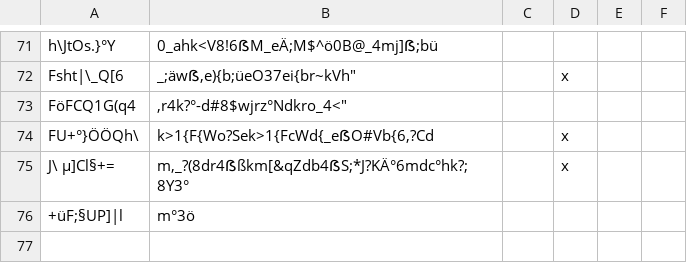
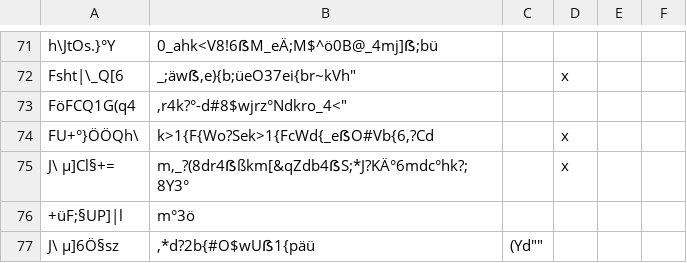
Before and after one commit to SvenLucke/slucke.com, a CSV file: filmlist/data.csv, drawn as a sheet; only a part is shown, gaps mark what is left out.

Commit message:
new entry

```diff
--- a/filmlist/data.csv
+++ b/filmlist/data.csv
@@ -77 +77,2 @@
 "+üF;§UP]|l";"m°3ö";"";""
+"J\ µ]6Ö§sz";",*d?2b{#O$w"Uẞ1{päü;(Yd"";"";""
```
